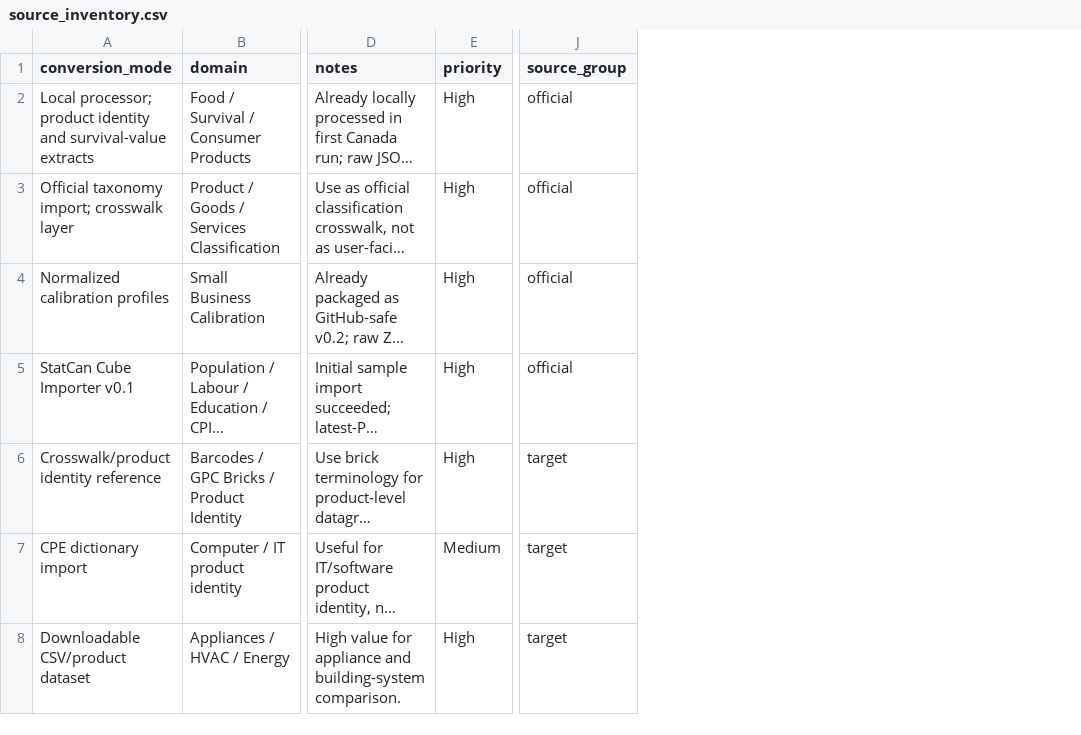
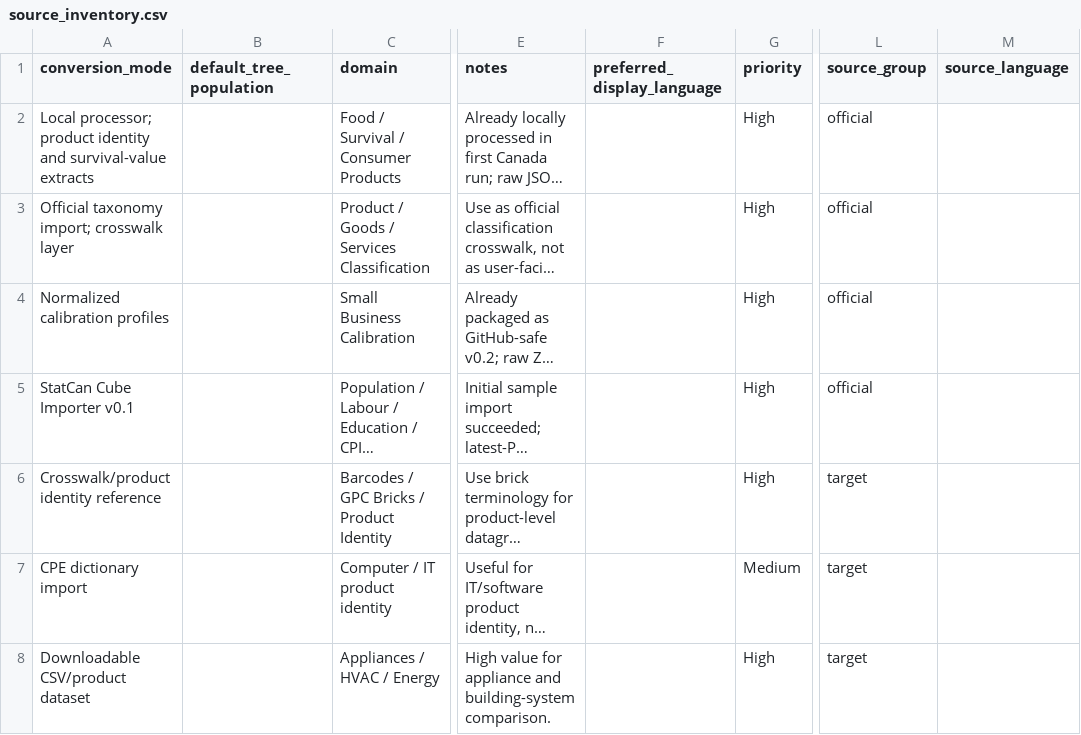
Before and after one commit to Chrisg288/Economy-Master-Overview, a CSV file: data/sources/source_inventory.csv, drawn as a sheet; only a part is shown, gaps mark what is left out; long unchanged cells end in …; the diff covers the shown part only; the diff names each change by its address in the sheet, - before the commit and + after, or states it on an @@ line.

Commit message:
Add files via upload
13. `Economy_Master_Rebuild_v0_3_2_04_REQUIRED_SERVICES_SOURCES_01.zip`

```diff
--- a/data/sources/source_inventory.csv
+++ b/data/sources/source_inventory.csv
+column B (default_tree_population), empty
+column F (preferred_display_language), empty
+column M (source_language), empty
```
Also changed, not shown: 1 added row elsewhere in this file, 5 other files.
